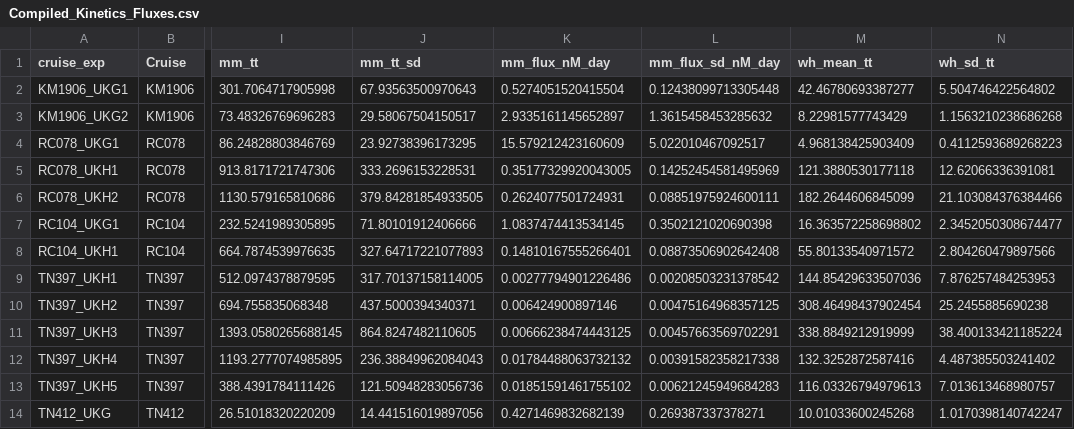
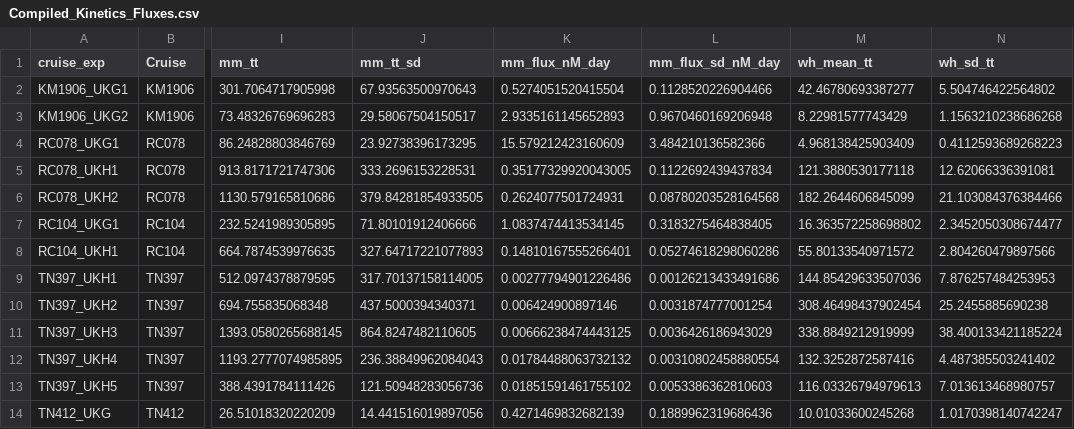
Before and after one commit to jssacks/Marine_Betaine_Cycling, a CSV file: Intermediates/Compiled_Kinetics_Fluxes.csv, drawn as a sheet; only a part is shown, gaps mark what is left out; the diff names each change by its address in the sheet, - before the commit and + after, or states it on an @@ line.

```diff
--- a/Intermediates/Compiled_Kinetics_Fluxes.csv
+++ b/Intermediates/Compiled_Kinetics_Fluxes.csv
-L2 (mm_flux_sd_nM_day): 0.12438099713305448
+L2 (mm_flux_sd_nM_day): 0.1128520226904466
-K3 (mm_flux_nM_day): 2.9335161145652897
+K3 (mm_flux_nM_day): 2.9335161145652893
-L3 (mm_flux_sd_nM_day): 1.3615458453285632
+L3 (mm_flux_sd_nM_day): 0.9670460169206948
-L4 (mm_flux_sd_nM_day): 5.022010467092517
+L4 (mm_flux_sd_nM_day): 3.484210136582366
-L5 (mm_flux_sd_nM_day): 0.14252454581495969
+L5 (mm_flux_sd_nM_day): 0.1122692439437834
-L6 (mm_flux_sd_nM_day): 0.08851975924600111
+L6 (mm_flux_sd_nM_day): 0.08780203528164568
-L7 (mm_flux_sd_nM_day): 0.3502121020690398
+L7 (mm_flux_sd_nM_day): 0.3183275464838405
-L8 (mm_flux_sd_nM_day): 0.08873506902642408
+L8 (mm_flux_sd_nM_day): 0.05274618298060286
-L9 (mm_flux_sd_nM_day): 0.00208503231378542
+L9 (mm_flux_sd_nM_day): 0.00126213433491686
-L10 (mm_flux_sd_nM_day): 0.00475164968357125
+L10 (mm_flux_sd_nM_day): 0.0031874777001254
-L11 (mm_flux_sd_nM_day): 0.00457663569702291
+L11 (mm_flux_sd_nM_day): 0.0036426186943029
-L12 (mm_flux_sd_nM_day): 0.00391582358217338
+L12 (mm_flux_sd_nM_day): 0.00310802458880554
-L13 (mm_flux_sd_nM_day): 0.00621245949684283
+L13 (mm_flux_sd_nM_day): 0.0053386362810603
-L14 (mm_flux_sd_nM_day): 0.269387337378271
+L14 (mm_flux_sd_nM_day): 0.1889962319686436
```
Also changed, not shown: Intermediates/Flux_Analysis_Output.csv, Tables/Flux_Tables/Flux_in_Context_Supplemental_Table.csv, 24 other files.
